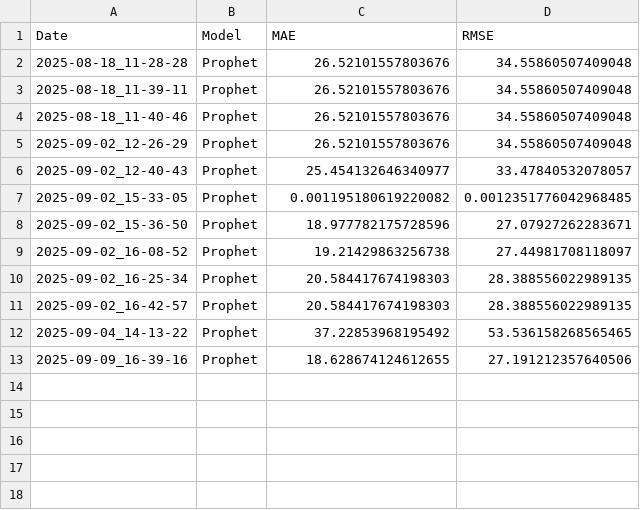
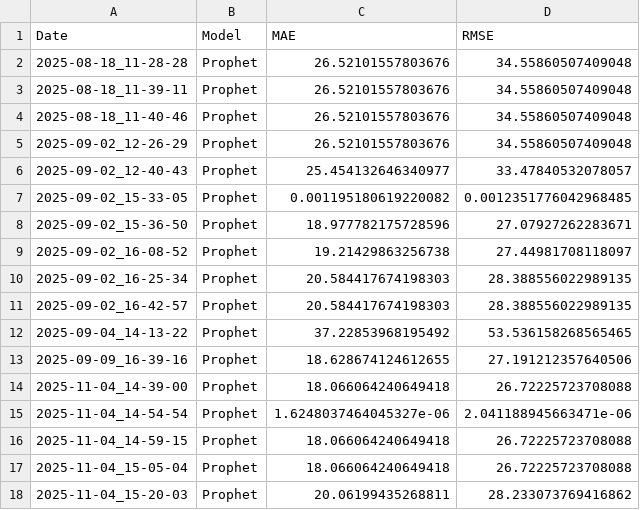
Before and after one commit to Agrocel/Supply-Chain-Management, a CSV file: Reports/models/Model_Report_MH.csv, drawn as a sheet; the diff names each change by its address in the sheet, - before the commit and + after, or states it on an @@ line.

```diff
--- a/Reports/models/Model_Report_MH.csv
+++ b/Reports/models/Model_Report_MH.csv
+row 14: 2025-11-04_14-39-00 | Prophet | 18.066064240649418 | 26.72225723708088
+row 15: 2025-11-04_14-54-54 | Prophet | 1.6248037464045327e-06 | 2.041188945663471e-06
+row 16: 2025-11-04_14-59-15 | Prophet | 18.066064240649418 | 26.72225723708088
+row 17: 2025-11-04_15-05-04 | Prophet | 18.066064240649418 | 26.72225723708088
+row 18: 2025-11-04_15-20-03 | Prophet | 20.06199435268811 | 28.233073769416862
```
Also changed, not shown: Reports/models/Model_Forecast_CG.csv, Reports/models/Model_Forecast_MH.csv, 19 other files.
